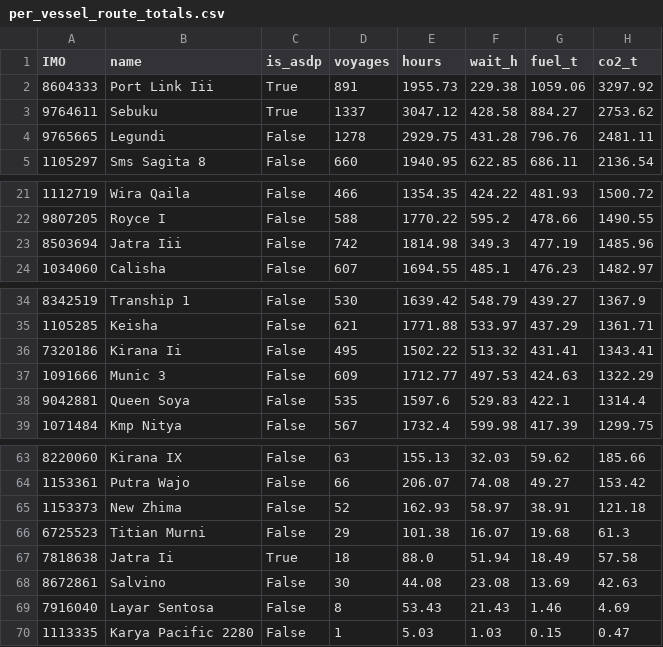
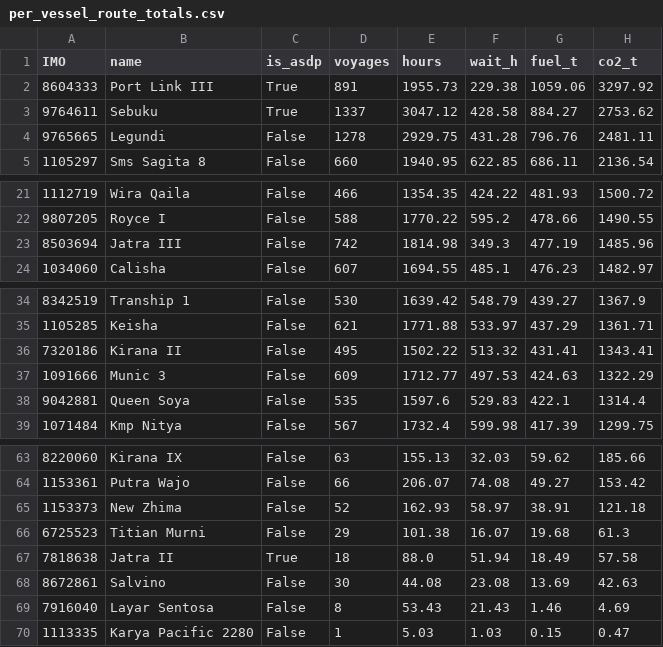
Before and after one commit to priyanklathwal/asdp-ferry-emissions, a CSV file: outputs/per_vessel_route_totals.csv, drawn as a sheet; only a part is shown, gaps mark what is left out; the diff names each change by its address in the sheet, - before the commit and + after, or states it on an @@ line.

```diff
--- a/outputs/per_vessel_route_totals.csv
+++ b/outputs/per_vessel_route_totals.csv
-B2 (name): Port Link Iii
+B2 (name): Port Link III
-B23 (name): Jatra Iii
+B23 (name): Jatra III
-B36 (name): Kirana Ii
+B36 (name): Kirana II
-B67 (name): Jatra Ii
+B67 (name): Jatra II
```
Also changed, not shown: outputs/fleet_indicative_annual.csv, outputs/vessels_derived.csv, 4 other files.
